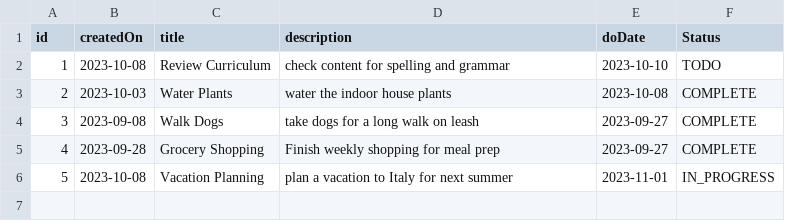
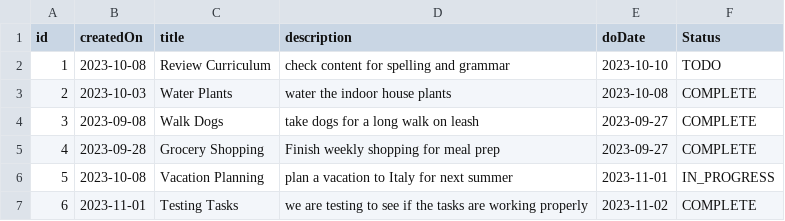
Before and after one commit to AErdenberger/Task-Manager, a CSV file: data/tasks.csv, drawn as a sheet; the diff names each change by its address in the sheet, - before the commit and + after, or states it on an @@ line.

Commit message:
App functioning properly

```diff
--- a/data/tasks.csv
+++ b/data/tasks.csv
+row 7: 6 | 2023-11-01 | Testing Tasks | we are testing to see if the tasks are working properly | 2023-11-02 | COMPLETE
```
Also changed, not shown: 1 other file.
